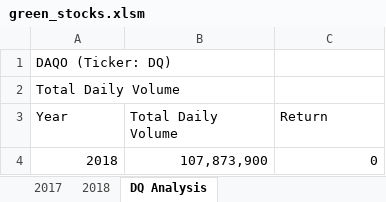
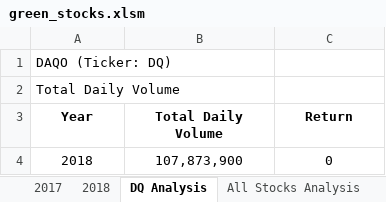
Before and after one commit to GitGossamer/stock-analysis, an Excel workbook: green_stocks.xlsm, sheet DQ Analysis, drawn as a sheet; values as stored, in another font and other column widths than the file's, no borders; the diff names each change by its address in the sheet, - before the commit and + after, or states it on an @@ line.

Commit message:
Debugging
Still got a compile error after I copied over everything and double-checked it was right.

```diff
--- a/green_stocks.xlsm (sheet DQ Analysis)
+++ b/green_stocks.xlsm (sheet DQ Analysis)
+sheet tab: All Stocks Analysis
@@ A3:C3 bold: off → on, alignment: left → center @@
-A4:C4 alignment: right
+A4:C4 alignment: center
```
Also changed, not shown: other sheet tabs.
